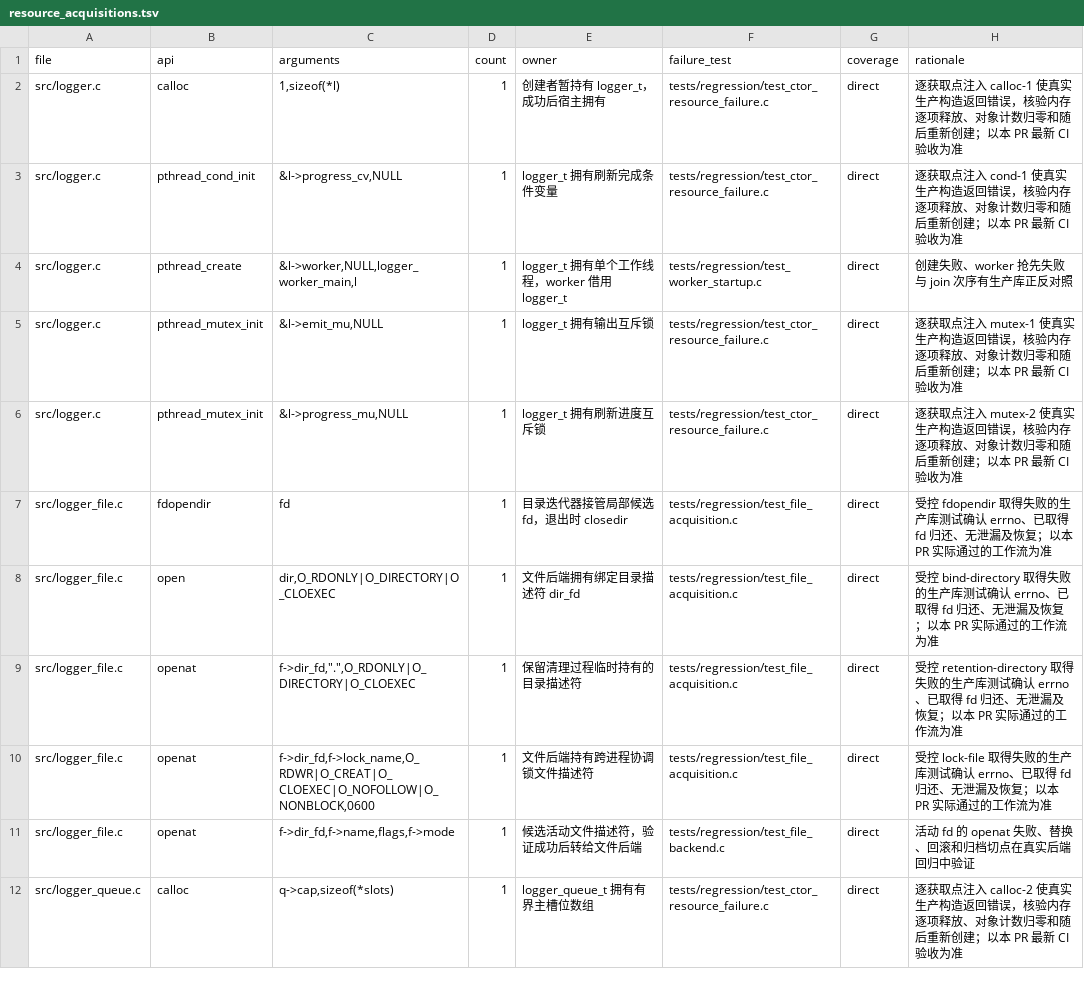
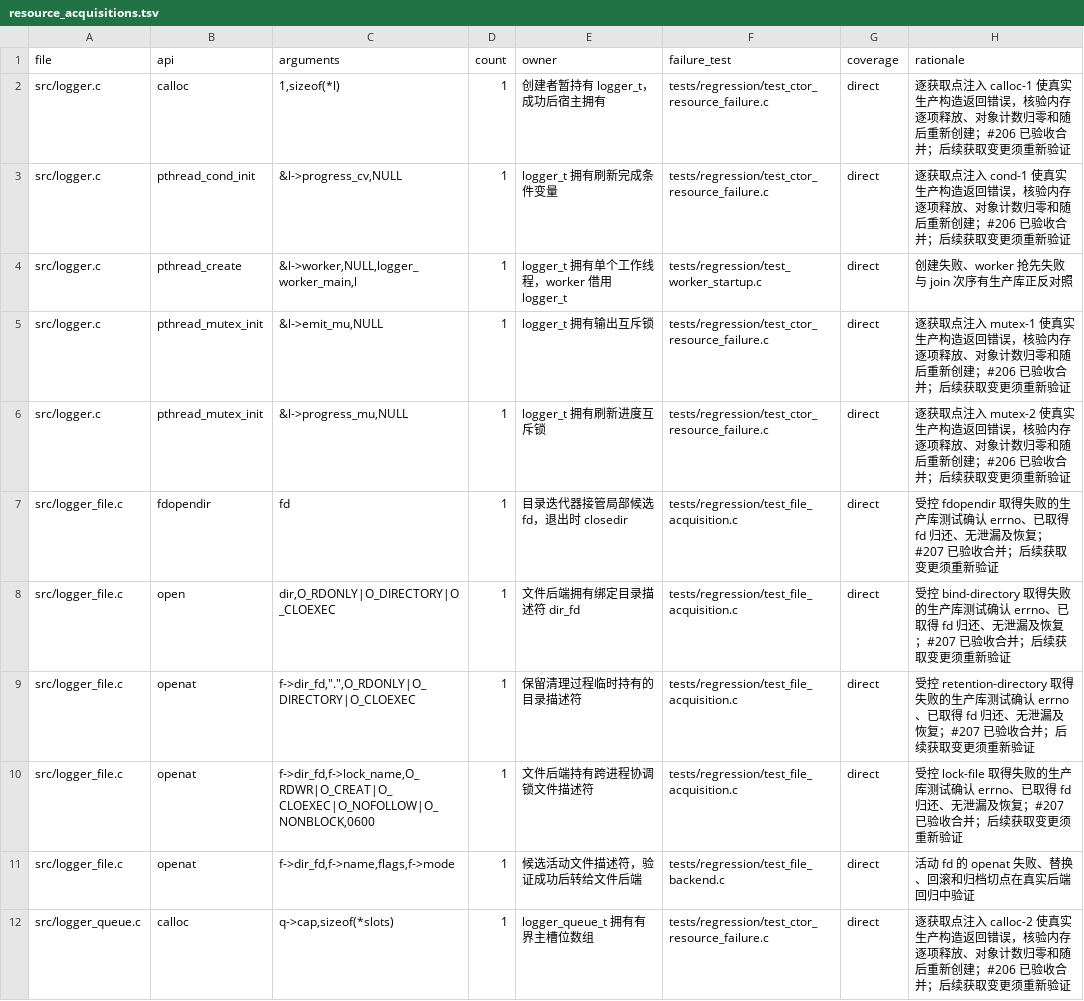
Before and after one commit to MyBlackHole/c-logger, a TSV file: validation/resource_acquisitions.tsv, drawn as a sheet; only a part is shown; the diff covers the shown part only.

```diff
--- a/validation/resource_acquisitions.tsv
+++ b/validation/resource_acquisitions.tsv
@@ -1,12 +1,12 @@
 file	api	arguments	count	owner	failure_test	coverage	rationale
-src/logger.c	calloc	1,sizeof(*l)	1	创建者暂持有 logger_t，成功后宿主拥有	tests/regression/test_ctor_resource_failure.c	direct	逐获取点注入 calloc-1 使真实生产构造返回错误，核验内存逐项释放、对象计数归零和随后重新创建；以本 PR 最新 CI 验收为准
-src/logger.c	pthread_cond_init	&l->progress_cv,NULL	1	logger_t 拥有刷新完成条件变量	tests/regression/test_ctor_resource_failure.c	direct	逐获取点注入 cond-1 使真实生产构造返回错误，核验内存逐项释放、对象计数归零和随后重新创建；以本 PR 最新 CI 验收为准
+src/logger.c	calloc	1,sizeof(*l)	1	创建者暂持有 logger_t，成功后宿主拥有	tests/regression/test_ctor_resource_failure.c	direct	逐获取点注入 calloc-1 使真实生产构造返回错误，核验内存逐项释放、对象计数归零和随后重新创建；#206 已验收合并；后续获取变更须重新验证
+src/logger.c	pthread_cond_init	&l->progress_cv,NULL	1	logger_t 拥有刷新完成条件变量	tests/regression/test_ctor_resource_failure.c	direct	逐获取点注入 cond-1 使真实生产构造返回错误，核验内存逐项释放、对象计数归零和随后重新创建；#206 已验收合并；后续获取变更须重新验证
 src/logger.c	pthread_create	&l->worker,NULL,logger_worker_main,l	1	logger_t 拥有单个工作线程，worker 借用 logger_t	tests/regression/test_worker_startup.c	direct	创建失败、worker 抢先失败与 join 次序有生产库正反对照
-src/logger.c	pthread_mutex_init	&l->emit_mu,NULL	1	logger_t 拥有输出互斥锁	tests/regression/test_ctor_resource_failure.c	direct	逐获取点注入 mutex-1 使真实生产构造返回错误，核验内存逐项释放、对象计数归零和随后重新创建；以本 PR 最新 CI 验收为准
-src/logger.c	pthread_mutex_init	&l->progress_mu,NULL	1	logger_t 拥有刷新进度互斥锁	tests/regression/test_ctor_resource_failure.c	direct	逐获取点注入 mutex-2 使真实生产构造返回错误，核验内存逐项释放、对象计数归零和随后重新创建；以本 PR 最新 CI 验收为准
-src/logger_file.c	fdopendir	fd	1	目录迭代器接管局部候选 fd，退出时 closedir	tests/regression/test_file_acquisition.c	direct	受控 fdopendir 取得失败的生产库测试确认 errno、已取得 fd 归还、无泄漏及恢复；以本 PR 实际通过的工作流为准
-src/logger_file.c	open	dir,O_RDONLY|O_DIRECTORY|O_CLOEXEC	1	文件后端拥有绑定目录描述符 dir_fd	tests/regression/test_file_acquisition.c	direct	受控 bind-directory 取得失败的生产库测试确认 errno、已取得 fd 归还、无泄漏及恢复；以本 PR 实际通过的工作流为准
-src/logger_file.c	openat	"f->dir_fd,""."",O_RDONLY|O_DIRECTORY|O_CLOEXEC"	1	保留清理过程临时持有的目录描述符	tests/regression/test_file_acquisition.c	direct	受控 retention-directory 取得失败的生产库测试确认 errno、已取得 fd 归还、无泄漏及恢复；以本 PR 实际通过的工作流为准
-src/logger_file.c	openat	f->dir_fd,f->lock_name,O_RDWR|O_CREAT|O_CLOEXEC|O_NOFOLLOW|O_NONBLOCK,0600	1	文件后端持有跨进程协调锁文件描述符	tests/regression/test_file_acquisition.c	direct	受控 lock-file 取得失败的生产库测试确认 errno、已取得 fd 归还、无泄漏及恢复；以本 PR 实际通过的工作流为准
+src/logger.c	pthread_mutex_init	&l->emit_mu,NULL	1	logger_t 拥有输出互斥锁	tests/regression/test_ctor_resource_failure.c	direct	逐获取点注入 mutex-1 使真实生产构造返回错误，核验内存逐项释放、对象计数归零和随后重新创建；#206 已验收合并；后续获取变更须重新验证
+src/logger.c	pthread_mutex_init	&l->progress_mu,NULL	1	logger_t 拥有刷新进度互斥锁	tests/regression/test_ctor_resource_failure.c	direct	逐获取点注入 mutex-2 使真实生产构造返回错误，核验内存逐项释放、对象计数归零和随后重新创建；#206 已验收合并；后续获取变更须重新验证
+src/logger_file.c	fdopendir	fd	1	目录迭代器接管局部候选 fd，退出时 closedir	tests/regression/test_file_acquisition.c	direct	受控 fdopendir 取得失败的生产库测试确认 errno、已取得 fd 归还、无泄漏及恢复；#207 已验收合并；后续获取变更须重新验证
+src/logger_file.c	open	dir,O_RDONLY|O_DIRECTORY|O_CLOEXEC	1	文件后端拥有绑定目录描述符 dir_fd	tests/regression/test_file_acquisition.c	direct	受控 bind-directory 取得失败的生产库测试确认 errno、已取得 fd 归还、无泄漏及恢复；#207 已验收合并；后续获取变更须重新验证
+src/logger_file.c	openat	"f->dir_fd,""."",O_RDONLY|O_DIRECTORY|O_CLOEXEC"	1	保留清理过程临时持有的目录描述符	tests/regression/test_file_acquisition.c	direct	受控 retention-directory 取得失败的生产库测试确认 errno、已取得 fd 归还、无泄漏及恢复；#207 已验收合并；后续获取变更须重新验证
+src/logger_file.c	openat	f->dir_fd,f->lock_name,O_RDWR|O_CREAT|O_CLOEXEC|O_NOFOLLOW|O_NONBLOCK,0600	1	文件后端持有跨进程协调锁文件描述符	tests/regression/test_file_acquisition.c	direct	受控 lock-file 取得失败的生产库测试确认 errno、已取得 fd 归还、无泄漏及恢复；#207 已验收合并；后续获取变更须重新验证
 src/logger_file.c	openat	f->dir_fd,f->name,flags,f->mode	1	候选活动文件描述符，验证成功后转给文件后端	tests/regression/test_file_backend.c	direct	活动 fd 的 openat 失败、替换、回滚和归档切点在真实后端回归中验证
-src/logger_queue.c	calloc	q->cap,sizeof(*slots)	1	logger_queue_t 拥有有界主槽位数组	tests/regression/test_ctor_resource_failure.c	direct	逐获取点注入 calloc-2 使真实生产构造返回错误，核验内存逐项释放、对象计数归零和随后重新创建；以本 PR 最新 CI 验收为准
+src/logger_queue.c	calloc	q->cap,sizeof(*slots)	1	logger_queue_t 拥有有界主槽位数组	tests/regression/test_ctor_resource_failure.c	direct	逐获取点注入 calloc-2 使真实生产构造返回错误，核验内存逐项释放、对象计数归零和随后重新创建；#206 已验收合并；后续获取变更须重新验证
```
Also changed, not shown: 9 edited cells elsewhere in this file, 5 other files.
